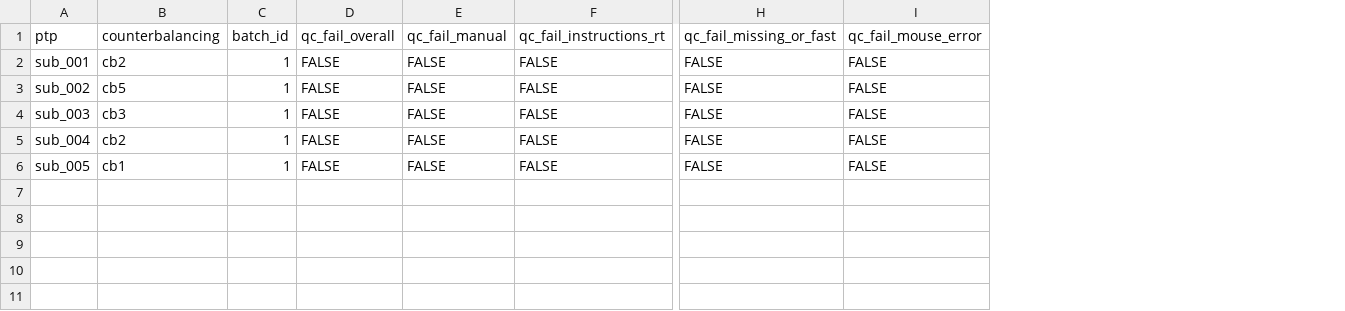
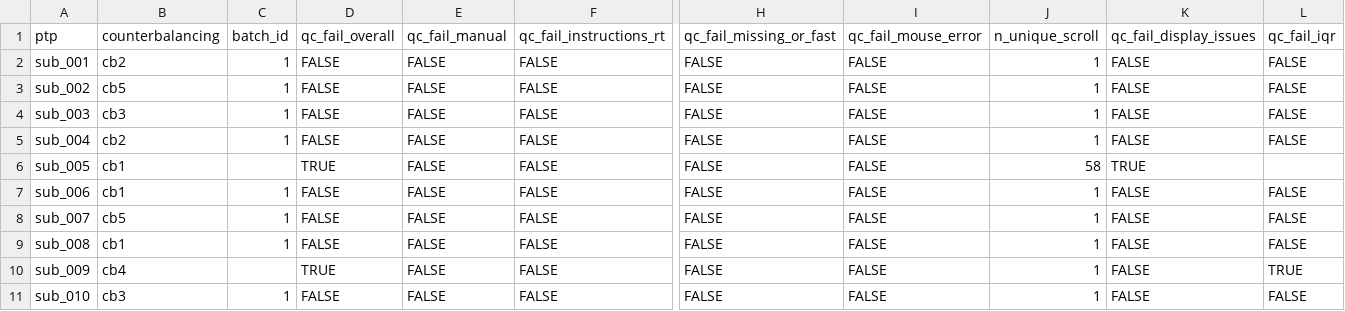
Before and after one commit to LevanBokeria/fast_schema_analysis_2, a CSV file: results/qc_check_sheets/qc_table.csv, drawn as a sheet; only a part is shown, gaps mark what is left out; rows hold the shown columns only; the diff names each change by its address in the sheet, - before the commit and + after, or states it on an @@ line.

Commit message:
qc analysis done. qc checks no check for iqr

```diff
--- a/results/qc_check_sheets/qc_table.csv
+++ b/results/qc_check_sheets/qc_table.csv
+column J (n_unique_scroll), rows 2-6: 1 | 1 | 1 | 1 | 58
+column K (qc_fail_display_issues), rows 2-6: FALSE | FALSE | FALSE | FALSE | TRUE
+column L (qc_fail_iqr), rows 2-5: all FALSE
-C6 (batch_id): 1
+C6 (batch_id): (empty)
-D6 (qc_fail_overall): FALSE
+D6 (qc_fail_overall): TRUE
+row 7: sub_006 | cb1 | 1 | FALSE | FALSE | FALSE | FALSE | FALSE | 1 | FALSE | FALSE
+row 8: sub_007 | cb5 | 1 | FALSE | FALSE | FALSE | FALSE | FALSE | 1 | FALSE | FALSE
+row 9: sub_008 | cb1 | 1 | FALSE | FALSE | FALSE | FALSE | FALSE | 1 | FALSE | FALSE
+row 10: sub_009 | cb4 |  | TRUE | FALSE | FALSE | FALSE | FALSE | 1 | FALSE | TRUE
+row 11: sub_010 | cb3 | 1 | FALSE | FALSE | FALSE | FALSE | FALSE | 1 | FALSE | FALSE
```
Also changed, not shown: 1 other file.
